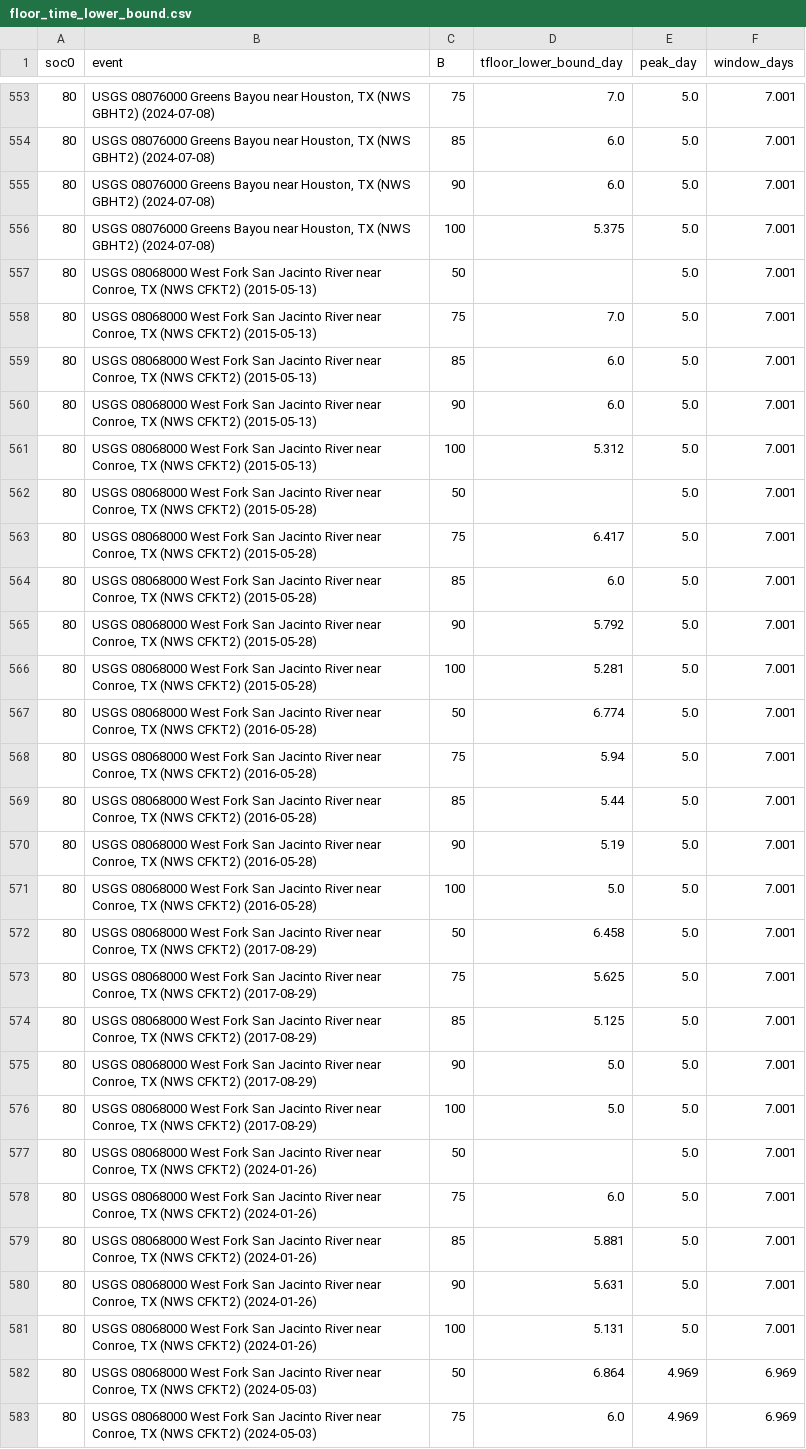
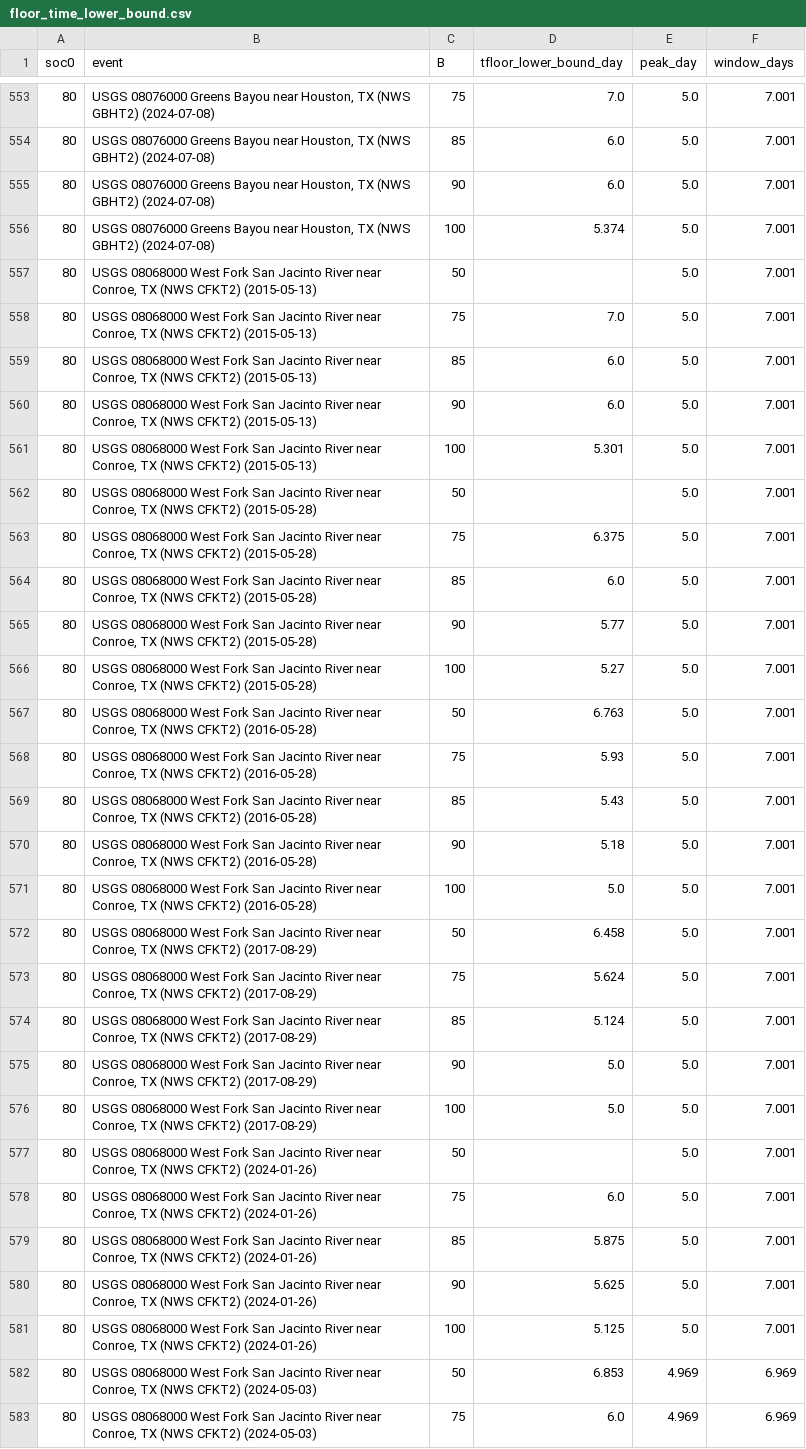
Before and after one commit to gedji2024/pq-cap-bench, a CSV file: theory/floor_time_lower_bound.csv, drawn as a sheet; only a part is shown, gaps mark what is left out; the diff covers the shown part only.

```diff
--- a/theory/floor_time_lower_bound.csv
+++ b/theory/floor_time_lower_bound.csv
@@ -555,3 +555,3 @@ soc0,event,B,tfloor_lower_bound_day,peak_day,window_days
 80,"USGS 08076000 Greens Bayou near Houston, TX (NWS GBHT2) (2024-07-08)",90,6.0,5.0,7.001
-80,"USGS 08076000 Greens Bayou near Houston, TX (NWS GBHT2) (2024-07-08)",100,5.375,5.0,7.001
+80,"USGS 08076000 Greens Bayou near Houston, TX (NWS GBHT2) (2024-07-08)",100,5.374,5.0,7.001
 80,"USGS 08068000 West Fork San Jacinto River near Conroe, TX (NWS CFKT2) (2015-05-13)",50,,5.0,7.001
@@ -560,16 +560,16 @@ soc0,event,B,tfloor_lower_bound_day,peak_day,window_days
 80,"USGS 08068000 West Fork San Jacinto River near Conroe, TX (NWS CFKT2) (2015-05-13)",90,6.0,5.0,7.001
-80,"USGS 08068000 West Fork San Jacinto River near Conroe, TX (NWS CFKT2) (2015-05-13)",100,5.312,5.0,7.001
+80,"USGS 08068000 West Fork San Jacinto River near Conroe, TX (NWS CFKT2) (2015-05-13)",100,5.301,5.0,7.001
 80,"USGS 08068000 West Fork San Jacinto River near Conroe, TX (NWS CFKT2) (2015-05-28)",50,,5.0,7.001
-80,"USGS 08068000 West Fork San Jacinto River near Conroe, TX (NWS CFKT2) (2015-05-28)",75,6.417,5.0,7.001
+80,"USGS 08068000 West Fork San Jacinto River near Conroe, TX (NWS CFKT2) (2015-05-28)",75,6.375,5.0,7.001
 80,"USGS 08068000 West Fork San Jacinto River near Conroe, TX (NWS CFKT2) (2015-05-28)",85,6.0,5.0,7.001
-80,"USGS 08068000 West Fork San Jacinto River near Conroe, TX (NWS CFKT2) (2015-05-28)",90,5.792,5.0,7.001
-80,"USGS 08068000 West Fork San Jacinto River near Conroe, TX (NWS CFKT2) (2015-05-28)",100,5.281,5.0,7.001
-80,"USGS 08068000 West Fork San Jacinto River near Conroe, TX (NWS CFKT2) (2016-05-28)",50,6.774,5.0,7.001
-80,"USGS 08068000 West Fork San Jacinto River near Conroe, TX (NWS CFKT2) (2016-05-28)",75,5.94,5.0,7.001
-80,"USGS 08068000 West Fork San Jacinto River near Conroe, TX (NWS CFKT2) (2016-05-28)",85,5.44,5.0,7.001
-80,"USGS 08068000 West Fork San Jacinto River near Conroe, TX (NWS CFKT2) (2016-05-28)",90,5.19,5.0,7.001
+80,"USGS 08068000 West Fork San Jacinto River near Conroe, TX (NWS CFKT2) (2015-05-28)",90,5.77,5.0,7.001
+80,"USGS 08068000 West Fork San Jacinto River near Conroe, TX (NWS CFKT2) (2015-05-28)",100,5.27,5.0,7.001
+80,"USGS 08068000 West Fork San Jacinto River near Conroe, TX (NWS CFKT2) (2016-05-28)",50,6.763,5.0,7.001
+80,"USGS 08068000 West Fork San Jacinto River near Conroe, TX (NWS CFKT2) (2016-05-28)",75,5.93,5.0,7.001
+80,"USGS 08068000 West Fork San Jacinto River near Conroe, TX (NWS CFKT2) (2016-05-28)",85,5.43,5.0,7.001
+80,"USGS 08068000 West Fork San Jacinto River near Conroe, TX (NWS CFKT2) (2016-05-28)",90,5.18,5.0,7.001
 80,"USGS 08068000 West Fork San Jacinto River near Conroe, TX (NWS CFKT2) (2016-05-28)",100,5.0,5.0,7.001
 80,"USGS 08068000 West Fork San Jacinto River near Conroe, TX (NWS CFKT2) (2017-08-29)",50,6.458,5.0,7.001
-80,"USGS 08068000 West Fork San Jacinto River near Conroe, TX (NWS CFKT2) (2017-08-29)",75,5.625,5.0,7.001
-80,"USGS 08068000 West Fork San Jacinto River near Conroe, TX (NWS CFKT2) (2017-08-29)",85,5.125,5.0,7.001
+80,"USGS 08068000 West Fork San Jacinto River near Conroe, TX (NWS CFKT2) (2017-08-29)",75,5.624,5.0,7.001
+80,"USGS 08068000 West Fork San Jacinto River near Conroe, TX (NWS CFKT2) (2017-08-29)",85,5.124,5.0,7.001
 80,"USGS 08068000 West Fork San Jacinto River near Conroe, TX (NWS CFKT2) (2017-08-29)",90,5.0,5.0,7.001
@@ -578,6 +578,6 @@ soc0,event,B,tfloor_lower_bound_day,peak_day,window_days
 80,"USGS 08068000 West Fork San Jacinto River near Conroe, TX (NWS CFKT2) (2024-01-26)",75,6.0,5.0,7.001
-80,"USGS 08068000 West Fork San Jacinto River near Conroe, TX (NWS CFKT2) (2024-01-26)",85,5.881,5.0,7.001
-80,"USGS 08068000 West Fork San Jacinto River near Conroe, TX (NWS CFKT2) (2024-01-26)",90,5.631,5.0,7.001
-80,"USGS 08068000 West Fork San Jacinto River near Conroe, TX (NWS CFKT2) (2024-01-26)",100,5.131,5.0,7.001
-80,"USGS 08068000 West Fork San Jacinto River near Conroe, TX (NWS CFKT2) (2024-05-03)",50,6.864,4.969,6.969
+80,"USGS 08068000 West Fork San Jacinto River near Conroe, TX (NWS CFKT2) (2024-01-26)",85,5.875,5.0,7.001
+80,"USGS 08068000 West Fork San Jacinto River near Conroe, TX (NWS CFKT2) (2024-01-26)",90,5.625,5.0,7.001
+80,"USGS 08068000 West Fork San Jacinto River near Conroe, TX (NWS CFKT2) (2024-01-26)",100,5.125,5.0,7.001
+80,"USGS 08068000 West Fork San Jacinto River near Conroe, TX (NWS CFKT2) (2024-05-03)",50,6.853,4.969,6.969
 80,"USGS 08068000 West Fork San Jacinto River near Conroe, TX (NWS CFKT2) (2024-05-03)",75,6.0,4.969,6.969
```
Also changed, not shown: 116 edited cells elsewhere in this file, 5 other files.
